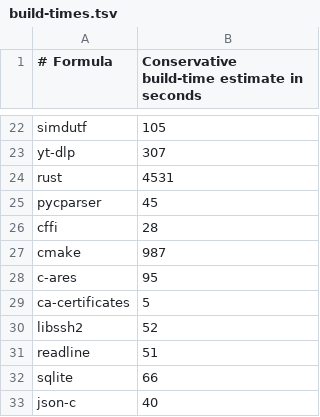
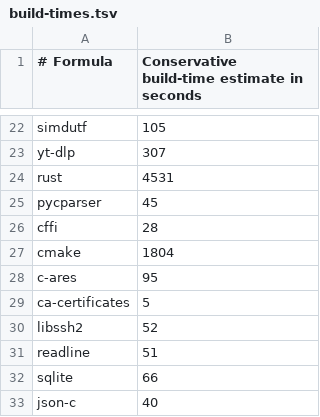
Before and after one commit to quyleanh/homebrew-tap, a TSV file: .github/build-times.tsv, drawn as a sheet; only a part is shown, gaps mark what is left out.

```diff
--- a/.github/build-times.tsv
+++ b/.github/build-times.tsv
@@ -26,3 +26,3 @@ pycparser	45
 cffi	28
-cmake	987
+cmake	1804
 c-ares	95
```
Also changed, not shown: 2 other files.
